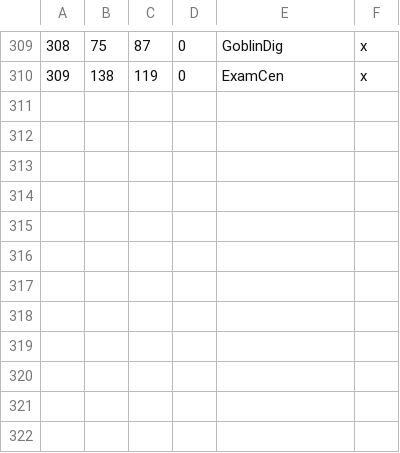
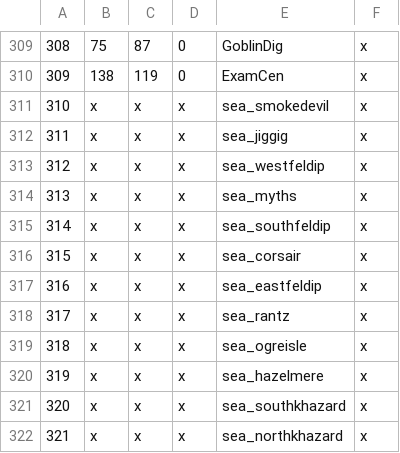
Before and after one commit to Mysticmanx20/RuneKings, a CSV file: map_data/definition.csv, drawn as a sheet; only a part is shown, gaps mark what is left out; the diff names each change by its address in the sheet, - before the commit and + after, or states it on an @@ line.

Commit message:
feldip area sea tiles

```diff
--- a/map_data/definition.csv
+++ b/map_data/definition.csv
+row 311: 310 | x | x | x | sea_smokedevil | x
+row 312: 311 | x | x | x | sea_jiggig | x
+row 313: 312 | x | x | x | sea_westfeldip | x
+row 314: 313 | x | x | x | sea_myths | x
+row 315: 314 | x | x | x | sea_southfeldip | x
+row 316: 315 | x | x | x | sea_corsair | x
+row 317: 316 | x | x | x | sea_eastfeldip | x
+row 318: 317 | x | x | x | sea_rantz | x
+row 319: 318 | x | x | x | sea_ogreisle | x
+row 320: 319 | x | x | x | sea_hazelmere | x
+row 321: 320 | x | x | x | sea_southkhazard | x
+row 322: 321 | x | x | x | sea_northkhazard | x
```
